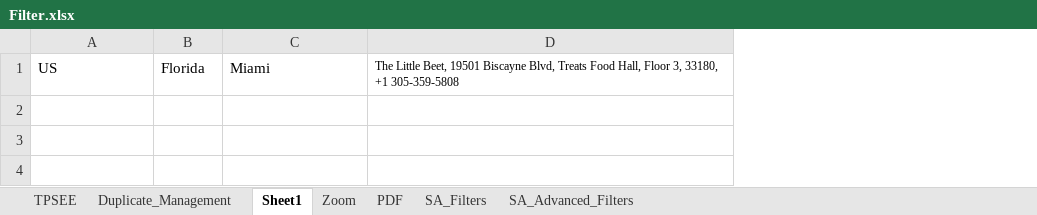
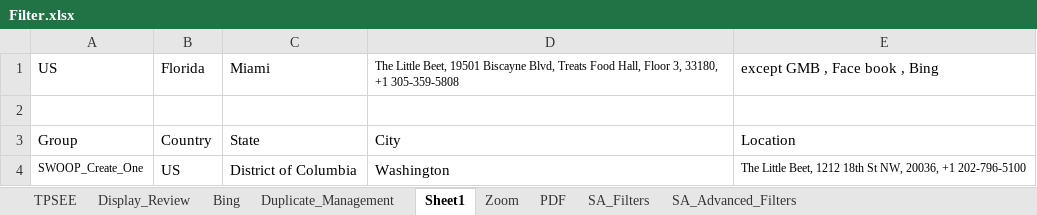
Before and after one commit to DAC-Projects/DACAutomation, an Excel workbook: data/Filter.xlsx, sheet Sheet1, drawn as a sheet; values as stored, in another font and other column widths than the file's, no borders; the diff names each change by its address in the sheet, - before the commit and + after, or states it on an @@ line.

```diff
--- a/data/Filter.xlsx (sheet Sheet1)
+++ b/data/Filter.xlsx (sheet Sheet1)
+sheet tab: Display_Review
+sheet tab: Bing
+column E, row 1: except GMB , Face book , Bing
+row 2: (empty)
+row 3: Group | Country | State | City | Location
+row 4: SWOOP_Create_One | US | District of Columbia | Washington | The Little Beet, 1212 18th St NW, 20036, +1 202-796-5100
```
Also changed, not shown: sheet Zoom, sheet TPSEE, data/ESRReport.xlsx, data/GroupAndAccountKeywords.xlsx, 13 other files.
